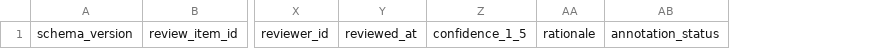
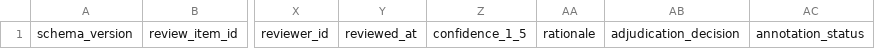
Before and after one commit to chinhdz102/Retail-AI-, a CSV file: evaluation/review/vietnamese_answer_quality_template_v1.csv, drawn as a sheet; only a part is shown, gaps mark what is left out; the diff names each change by its address in the sheet, - before the commit and + after, or states it on an @@ line.

Commit message:
feat: add answer review adjudication flow

```diff
--- a/evaluation/review/vietnamese_answer_quality_template_v1.csv
+++ b/evaluation/review/vietnamese_answer_quality_template_v1.csv
+column AB, row 1: adjudication_decision
```
Also changed, not shown: 8 other files.
